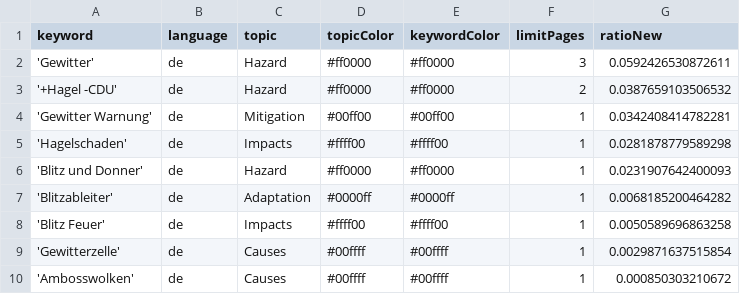
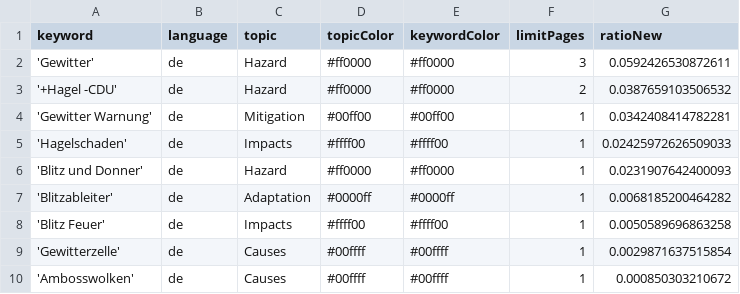
Before and after one commit to friedhumb-news/thunderstormIsComing, a CSV file: keywords.csv, drawn as a sheet.

Commit message:
Commit from GitHub Actions (harvest:0.0)

```diff
--- a/keywords.csv
+++ b/keywords.csv
@@ -4,3 +4,3 @@ keyword,language,topic,topicColor,keywordColor,limitPages,ratioNew
 'Gewitter Warnung',de,Mitigation,#00ff00,#00ff00,1,0.0342408414782281
-'Hagelschaden',de,Impacts,#ffff00,#ffff00,1,0.0281878779589298
+'Hagelschaden',de,Impacts,#ffff00,#ffff00,1,0.02425972626509033
 'Blitz und Donner',de,Hazard,#ff0000,#ff0000,1,0.0231907642400093
```
